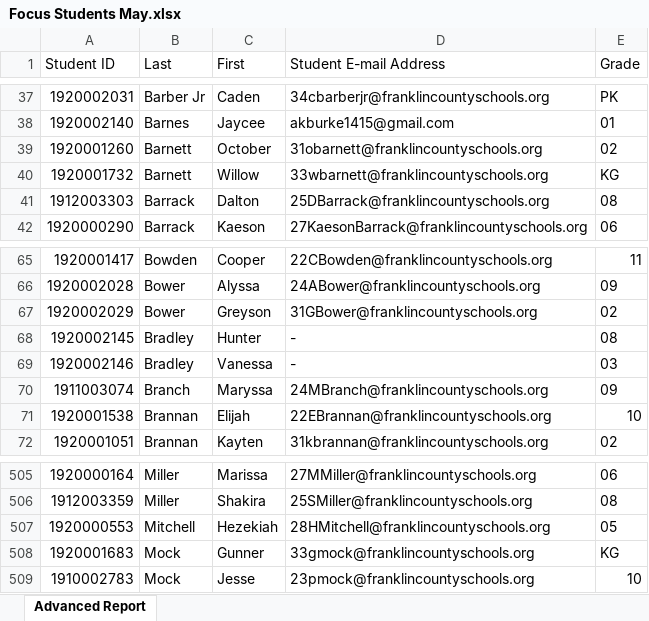
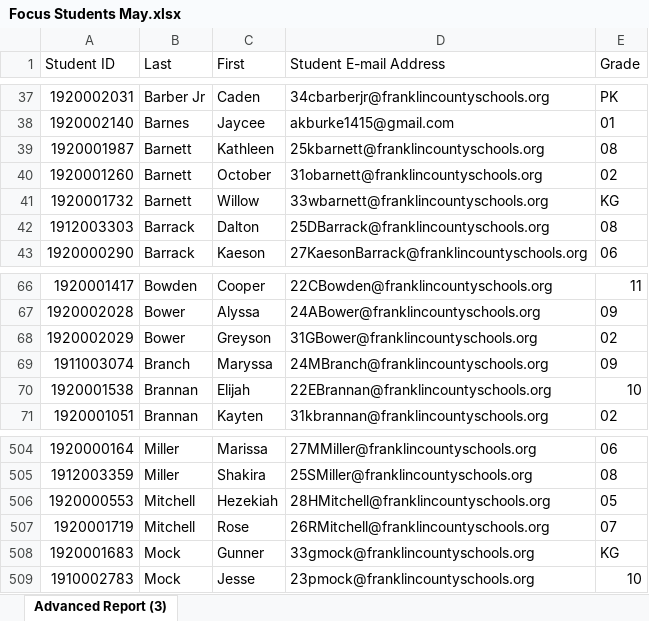
Before and after one commit to CaseyLemieux/IDGenWebsite, an Excel workbook: Focus Students May.xlsx, sheet Advanced Report (3), drawn as a sheet; only a part is shown, gaps mark what is left out; values as stored, in another font and other column widths than the file's, no borders; removed rows and columns are numbered as before the commit, all else as after; the diff names each change by its address in the sheet, - before the commit and + after, or states it on an @@ line.

```diff
--- a/Focus Students May.xlsx (sheet Advanced Report (3))
+++ b/Focus Students May.xlsx (sheet Advanced Report (3))
-sheet tab: Advanced Report
+sheet tab: Advanced Report (3)
+row 39: 1920001987 | Barnett | Kathleen | 25kbarnett@franklincountyschools.org | 08
-row 68: 1920002145 | Bradley | Hunter | - | 08
-row 69: 1920002146 | Bradley | Vanessa | - | 03
+row 507: 1920001719 | Mitchell | Rose | 26RMitchell@franklincountyschools.org | 07
```
Also changed, not shown: 16 other files.
